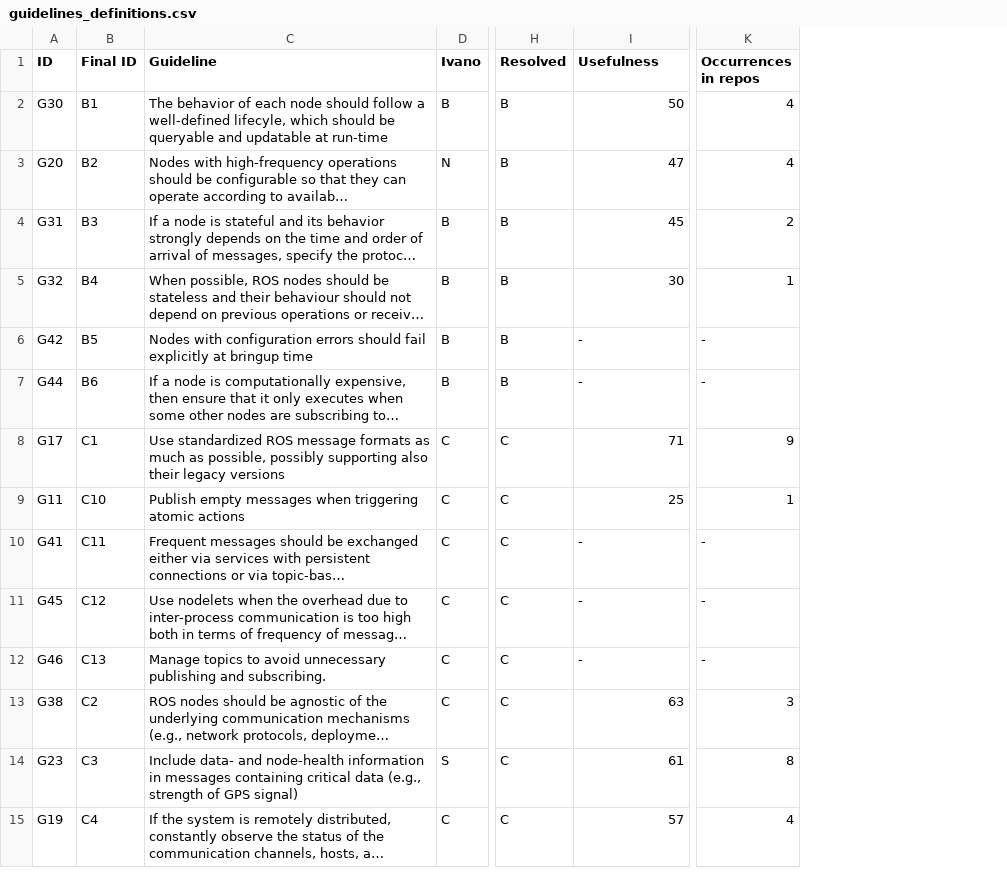
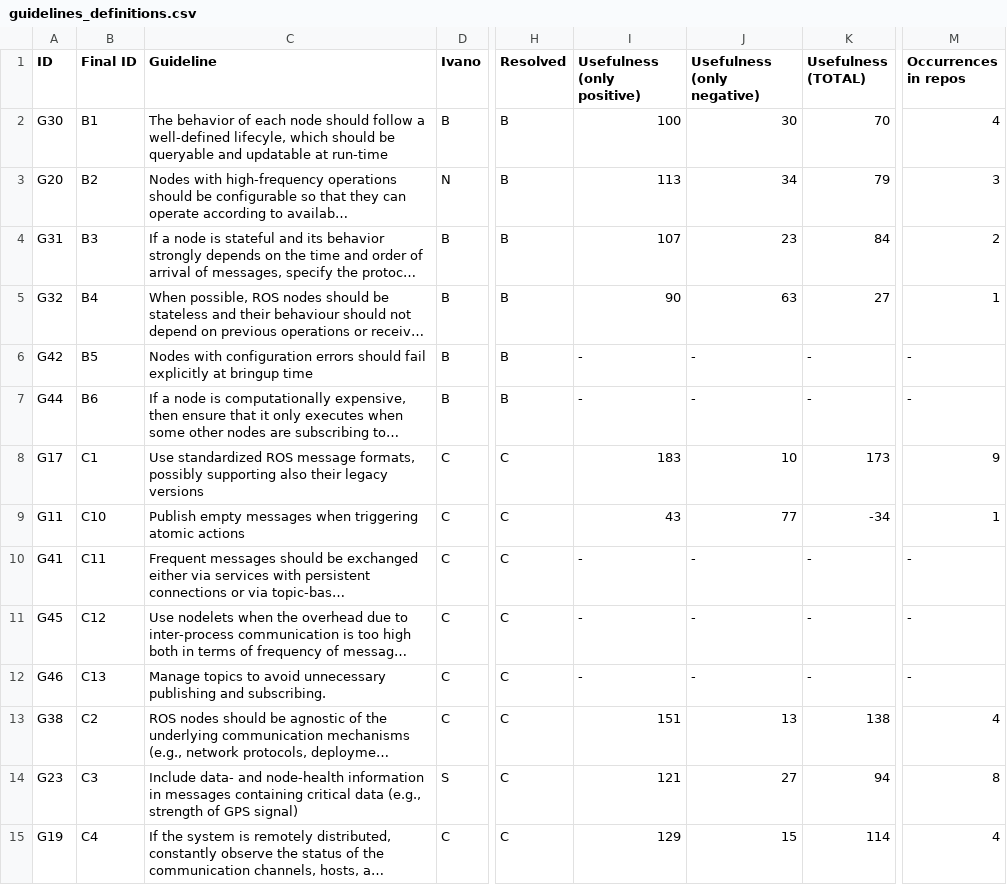
Before and after one commit to S2-group/jss-2021-replication-package, a CSV file: data_analysis/guidelines_definitions.csv, drawn as a sheet; only a part is shown, gaps mark what is left out; long unchanged cells end in …; addresses are those after the commit; the diff covers the shown part only; the diff names each change by its address in the sheet, - before the commit and + after, or states it on an @@ line.

```diff
--- a/data_analysis/guidelines_definitions.csv
+++ b/data_analysis/guidelines_definitions.csv
+column I (Usefulness (only positive)), rows 2-15: 100 | 113 | 107 | 90 | - | - | 183 | 43 | - | - | - | 151 | 121 | 129
+column K (Usefulness (TOTAL)), rows 2-15: 70 | 79 | 84 | 27 | - | - | 173 | -34 | - | - | - | 138 | 94 | 114
-J1: Usefulness
+J1: Usefulness (only negative)
-J2 (Usefulness (only negative)): 50
+J2 (Usefulness (only negative)): 30
-J3 (Usefulness (only negative)): 47
+J3 (Usefulness (only negative)): 34
-M3 (Occurrences in repos): 4
+M3 (Occurrences in repos): 3
-J4 (Usefulness (only negative)): 45
+J4 (Usefulness (only negative)): 23
-J5 (Usefulness (only negative)): 30
+J5 (Usefulness (only negative)): 63
-C8 (Guideline): …ROS message formats as much as possible, possibly supporting…
+C8 (Guideline): …ROS message formats, possibly supporting…
-J8 (Usefulness (only negative)): 71
+J8 (Usefulness (only negative)): 10
-J9 (Usefulness (only negative)): 25
+J9 (Usefulness (only negative)): 77
-J13 (Usefulness (only negative)): 63
+J13 (Usefulness (only negative)): 13
-M13 (Occurrences in repos): 3
+M13 (Occurrences in repos): 4
-J14 (Usefulness (only negative)): 61
+J14 (Usefulness (only negative)): 27
-J15 (Usefulness (only negative)): 57
+J15 (Usefulness (only negative)): 15
```
Also changed, not shown: 39 edited cells elsewhere in this file, data_analysis/documentation_fragments.csv, 8 other files.
